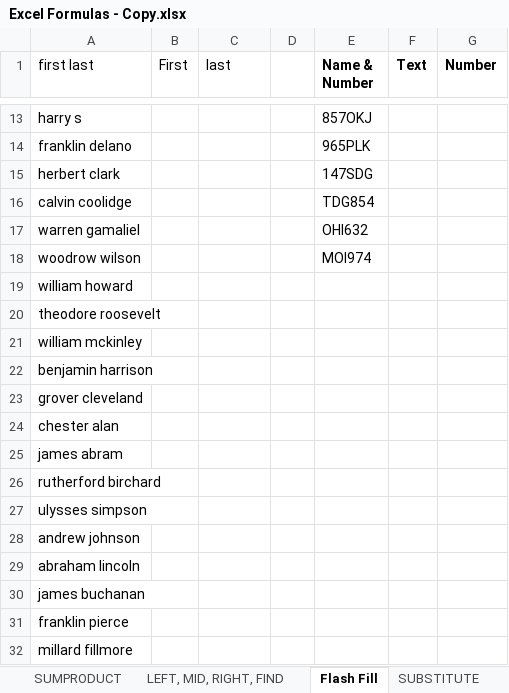
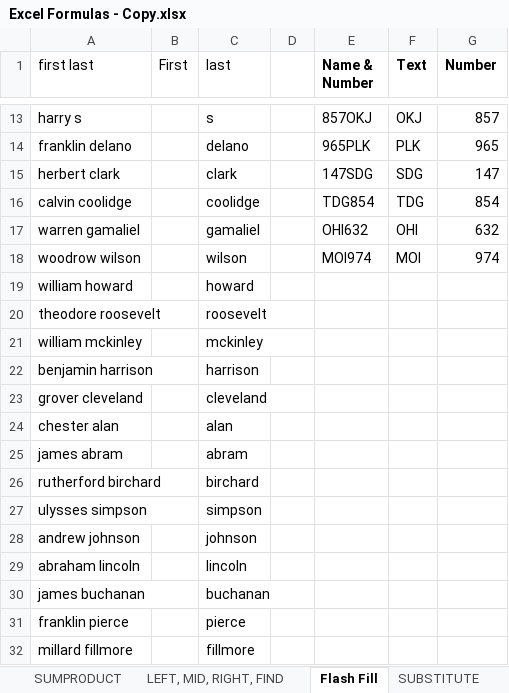
Before and after one commit to luckyyy08/Data-Science-Excel-Master-Study-Hub, an Excel workbook: Excel Formulas - Copy.xlsx, sheet Flash Fill, drawn as a sheet; only a part is shown, gaps mark what is left out; values as stored, in another font and other column widths than the file's, no borders; the diff covers the shown part only; the diff names each change by its address in the sheet, - before the commit and + after, or states it on an @@ line.

```diff
--- a/Excel Formulas - Copy.xlsx (sheet Flash Fill)
+++ b/Excel Formulas - Copy.xlsx (sheet Flash Fill)
-C13 (last): (empty)
+C13 (last): s
-F13 (Text): (empty)
+F13 (Text): OKJ
-G13 (Number): (empty)
+G13 (Number): 857
-C14 (last): (empty)
+C14 (last): delano
-F14 (Text): (empty)
+F14 (Text): PLK
-G14 (Number): (empty)
+G14 (Number): 965
-C15 (last): (empty)
+C15 (last): clark
-F15 (Text): (empty)
+F15 (Text): SDG
-G15 (Number): (empty)
+G15 (Number): 147
-C16 (last): (empty)
+C16 (last): coolidge
-F16 (Text): (empty)
+F16 (Text): TDG
-G16 (Number): (empty)
+G16 (Number): 854
-C17 (last): (empty)
+C17 (last): gamaliel
-F17 (Text): (empty)
+F17 (Text): OHI
-G17 (Number): (empty)
+G17 (Number): 632
-C18 (last): (empty)
+C18 (last): wilson
-F18 (Text): (empty)
+F18 (Text): MOI
-G18 (Number): (empty)
+G18 (Number): 974
-C19 (last): (empty)
+C19 (last): howard
-C20 (last): (empty)
+C20 (last): roosevelt
-C21 (last): (empty)
+C21 (last): mckinley
-C22 (last): (empty)
+C22 (last): harrison
-C23 (last): (empty)
+C23 (last): cleveland
-C24 (last): (empty)
+C24 (last): alan
-C25 (last): (empty)
+C25 (last): abram
-C26 (last): (empty)
+C26 (last): birchard
-C27 (last): (empty)
+C27 (last): simpson
-C28 (last): (empty)
+C28 (last): johnson
-C29 (last): (empty)
+C29 (last): lincoln
-C30 (last): (empty)
+C30 (last): buchanan
-C31 (last): (empty)
+C31 (last): pierce
-C32 (last): (empty)
+C32 (last): fillmore
```
Also changed, not shown: 1 added row, 1 removed row and 43 edited cells elsewhere in this sheet, sheet COUNTIF, sheet PMT,IPMT,PPMT,PV,FV, sheet Date function, charts or pictures, financial.xlsx.
